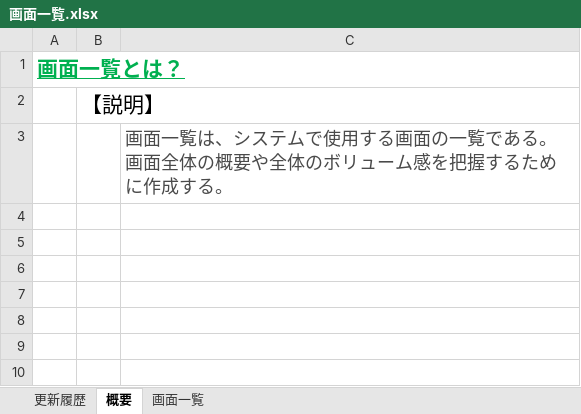
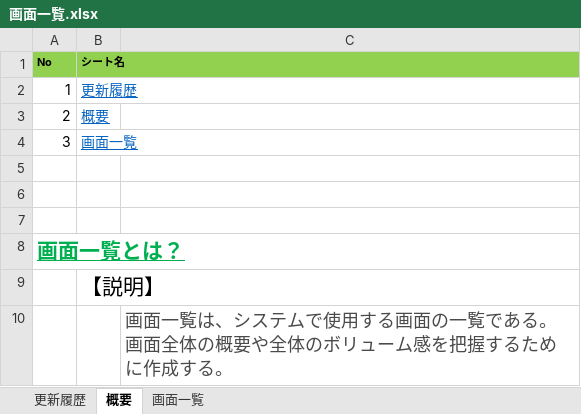
Before and after one commit to engineer-mogura/docs, an Excel workbook: atndnc-mngmnt/documents/basic-design-documents/functional-design/screen-design/画面一覧.xlsx, sheet 概要, drawn as a sheet; values as stored, in another font and other column widths than the file's, no borders; the diff names each change by its address in the sheet, - before the commit and + after, or states it on an @@ line.

```diff
--- a/atndnc-mngmnt/documents/basic-design-documents/functional-design/screen-design/画面一覧.xlsx (sheet 概要)
+++ b/atndnc-mngmnt/documents/basic-design-documents/functional-design/screen-design/画面一覧.xlsx (sheet 概要)
+row 1: No | シート名
+row 2: 1 | 更新履歴
+row 3: 2 | 概要
+row 4: 3 | 画面一覧
+row 5: (empty)
+row 6: (empty)
+row 7: (empty)
```
Also changed, not shown: sheet 画面一覧, atndnc-mngmnt/documents/basic-design-documents/functional-design/screen-design/画面レイアウト.xlsx.
